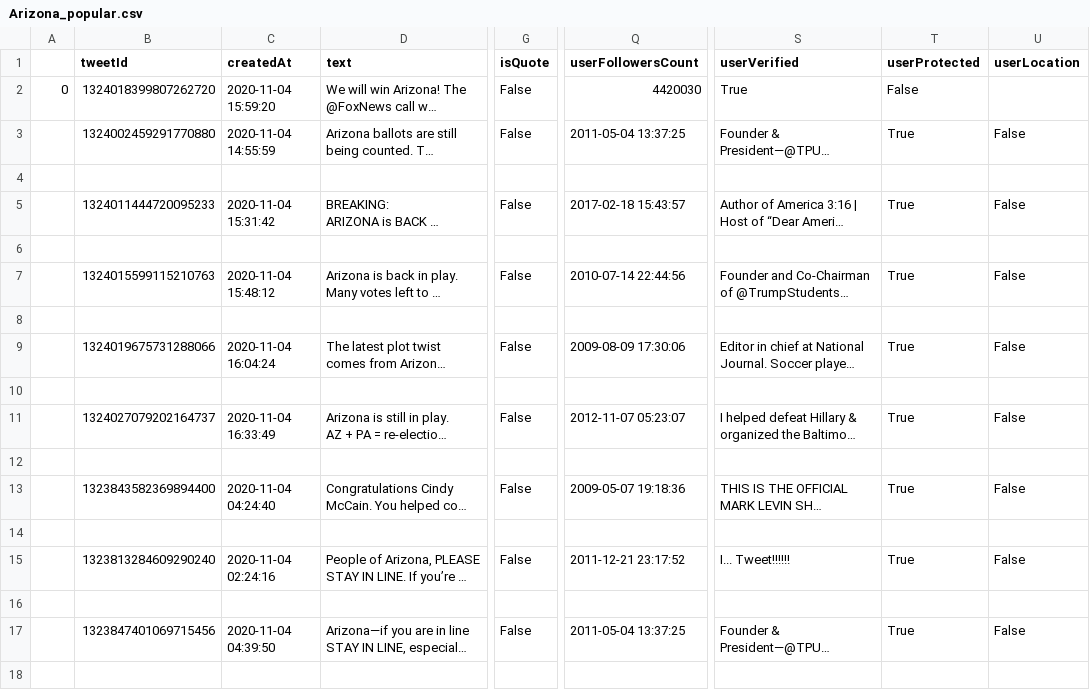
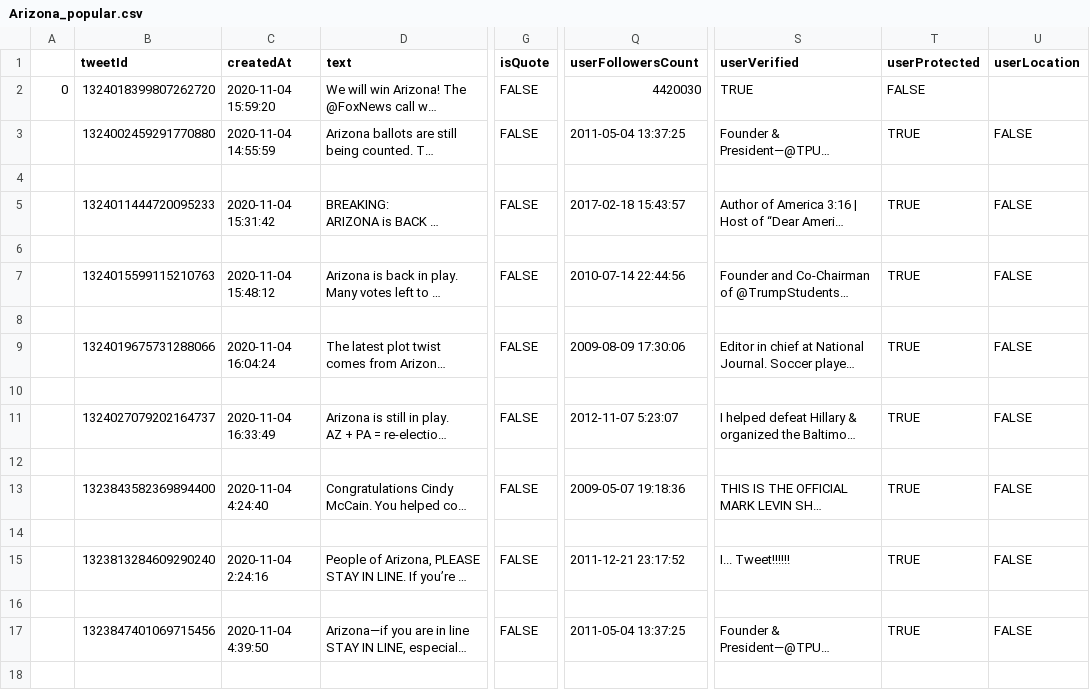
Before and after one commit to aghriss/CS5502_project, a CSV file: Word2Vec/Arizona_popular.csv, drawn as a sheet; only a part is shown, gaps mark what is left out; long unchanged cells end in …; the diff covers the shown part only; the diff names each change by its address in the sheet, - before the commit and + after, or states it on an @@ line.

```diff
--- a/Word2Vec/Arizona_popular.csv
+++ b/Word2Vec/Arizona_popular.csv
-G2:G3 (isQuote): False
+G2:G3 (isQuote): FALSE
-S2 (userVerified): True
+S2 (userVerified): TRUE
-T2 (userProtected): False
+T2 (userProtected): FALSE
-T3 (userProtected): True
+T3 (userProtected): TRUE
-U3 (userLocation): False
+U3 (userLocation): FALSE
-G5 (isQuote): False
+G5 (isQuote): FALSE
-T5 (userProtected): True
+T5 (userProtected): TRUE
-U5 (userLocation): False
+U5 (userLocation): FALSE
-G7 (isQuote): False
+G7 (isQuote): FALSE
-T7 (userProtected): True
+T7 (userProtected): TRUE
-U7 (userLocation): False
+U7 (userLocation): FALSE
-G9 (isQuote): False
+G9 (isQuote): FALSE
-T9 (userProtected): True
+T9 (userProtected): TRUE
-U9 (userLocation): False
+U9 (userLocation): FALSE
-G11 (isQuote): False
+G11 (isQuote): FALSE
-Q11 (userFollowersCount): 2012-11-07 05:23:07
+Q11 (userFollowersCount): 2012-11-07 5:23:07
-T11 (userProtected): True
+T11 (userProtected): TRUE
-U11 (userLocation): False
+U11 (userLocation): FALSE
-C13 (createdAt): 2020-11-04 04:24:40
+C13 (createdAt): 2020-11-04 4:24:40
-G13 (isQuote): False
+G13 (isQuote): FALSE
-T13 (userProtected): True
+T13 (userProtected): TRUE
-U13 (userLocation): False
+U13 (userLocation): FALSE
-C15 (createdAt): 2020-11-04 02:24:16
+C15 (createdAt): 2020-11-04 2:24:16
-G15 (isQuote): False
+G15 (isQuote): FALSE
-T15 (userProtected): True
+T15 (userProtected): TRUE
-U15 (userLocation): False
+U15 (userLocation): FALSE
-C17 (createdAt): 2020-11-04 04:39:50
+C17 (createdAt): 2020-11-04 4:39:50
-G17 (isQuote): False
+G17 (isQuote): FALSE
-T17 (userProtected): True
+T17 (userProtected): TRUE
-U17 (userLocation): False
+U17 (userLocation): FALSE
```
Also changed, not shown: 28 edited cells elsewhere in this file, Word2Vec/Arizona.csv, 3 other files.
